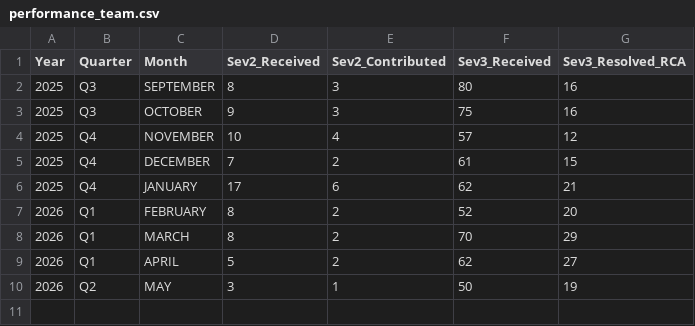
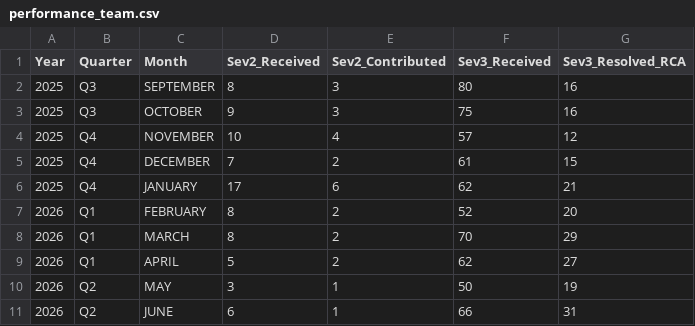
Before and after one commit to Raghul233/rr-dashboard, a CSV file: performance_team.csv, drawn as a sheet.

Commit message:
Update performance_team.csv

```diff
--- a/performance_team.csv
+++ b/performance_team.csv
@@ -10 +10,2 @@ Year,Quarter,Month,Sev2_Received,Sev2_Contributed,Sev3_Received,Sev3_Resolved_RC
 2026,Q2,MAY,3,1,50,19
+2026,Q2,JUNE,6,1,66,31
```
